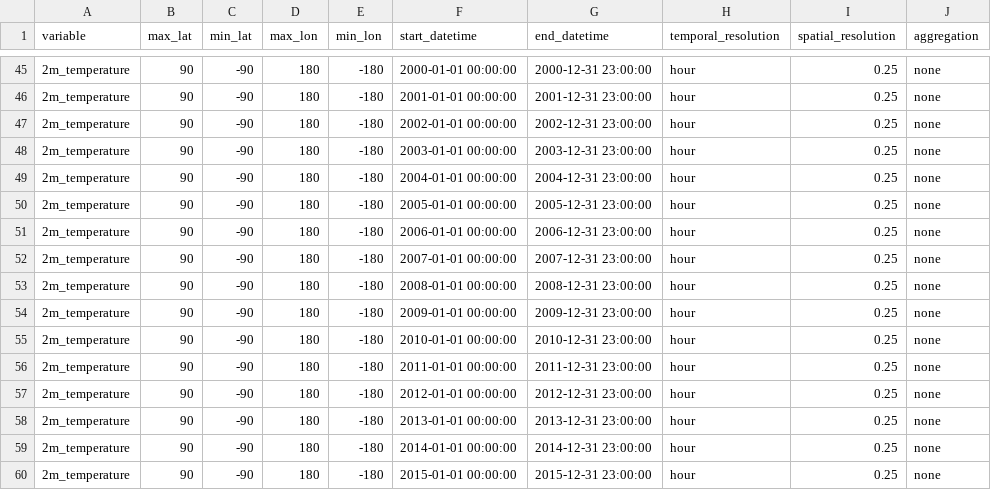
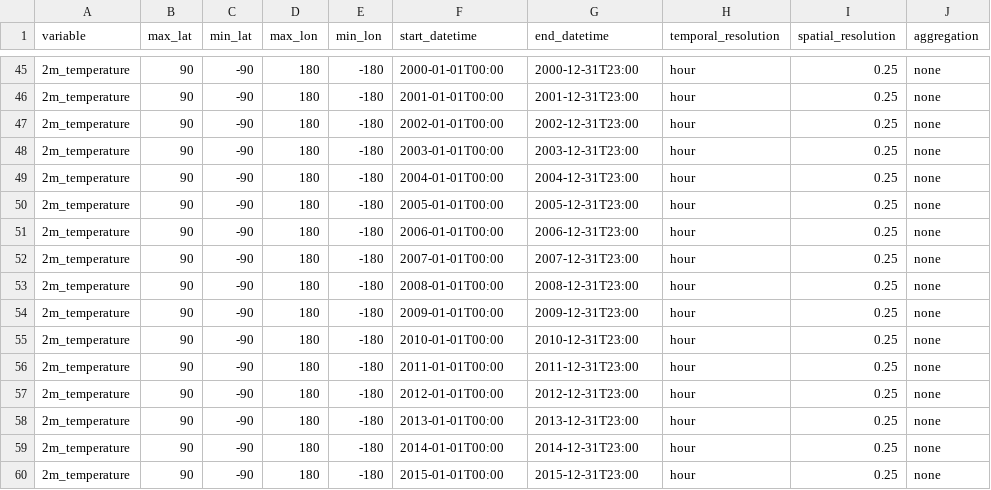
Before and after one commit to iharp3/experiment-kit, a CSV file: proposed/metadata_post.csv, drawn as a sheet; only a part is shown, gaps mark what is left out; the diff covers the shown part only; the diff names each change by its address in the sheet, - before the commit and + after, or states it on an @@ line.

```diff
--- a/proposed/metadata_post.csv
+++ b/proposed/metadata_post.csv
-F45 (start_datetime): 2000-01-01 00:00:00
+F45 (start_datetime): 2000-01-01T00:00
-G45 (end_datetime): 2000-12-31 23:00:00
+G45 (end_datetime): 2000-12-31T23:00
-F46 (start_datetime): 2001-01-01 00:00:00
+F46 (start_datetime): 2001-01-01T00:00
-G46 (end_datetime): 2001-12-31 23:00:00
+G46 (end_datetime): 2001-12-31T23:00
-F47 (start_datetime): 2002-01-01 00:00:00
+F47 (start_datetime): 2002-01-01T00:00
-G47 (end_datetime): 2002-12-31 23:00:00
+G47 (end_datetime): 2002-12-31T23:00
-F48 (start_datetime): 2003-01-01 00:00:00
+F48 (start_datetime): 2003-01-01T00:00
-G48 (end_datetime): 2003-12-31 23:00:00
+G48 (end_datetime): 2003-12-31T23:00
-F49 (start_datetime): 2004-01-01 00:00:00
+F49 (start_datetime): 2004-01-01T00:00
-G49 (end_datetime): 2004-12-31 23:00:00
+G49 (end_datetime): 2004-12-31T23:00
-F50 (start_datetime): 2005-01-01 00:00:00
+F50 (start_datetime): 2005-01-01T00:00
-G50 (end_datetime): 2005-12-31 23:00:00
+G50 (end_datetime): 2005-12-31T23:00
-F51 (start_datetime): 2006-01-01 00:00:00
+F51 (start_datetime): 2006-01-01T00:00
-G51 (end_datetime): 2006-12-31 23:00:00
+G51 (end_datetime): 2006-12-31T23:00
-F52 (start_datetime): 2007-01-01 00:00:00
+F52 (start_datetime): 2007-01-01T00:00
-G52 (end_datetime): 2007-12-31 23:00:00
+G52 (end_datetime): 2007-12-31T23:00
-F53 (start_datetime): 2008-01-01 00:00:00
+F53 (start_datetime): 2008-01-01T00:00
-G53 (end_datetime): 2008-12-31 23:00:00
+G53 (end_datetime): 2008-12-31T23:00
-F54 (start_datetime): 2009-01-01 00:00:00
+F54 (start_datetime): 2009-01-01T00:00
-G54 (end_datetime): 2009-12-31 23:00:00
+G54 (end_datetime): 2009-12-31T23:00
-F55 (start_datetime): 2010-01-01 00:00:00
+F55 (start_datetime): 2010-01-01T00:00
-G55 (end_datetime): 2010-12-31 23:00:00
+G55 (end_datetime): 2010-12-31T23:00
-F56 (start_datetime): 2011-01-01 00:00:00
+F56 (start_datetime): 2011-01-01T00:00
-G56 (end_datetime): 2011-12-31 23:00:00
+G56 (end_datetime): 2011-12-31T23:00
-F57 (start_datetime): 2012-01-01 00:00:00
+F57 (start_datetime): 2012-01-01T00:00
-G57 (end_datetime): 2012-12-31 23:00:00
+G57 (end_datetime): 2012-12-31T23:00
-F58 (start_datetime): 2013-01-01 00:00:00
+F58 (start_datetime): 2013-01-01T00:00
-G58 (end_datetime): 2013-12-31 23:00:00
+G58 (end_datetime): 2013-12-31T23:00
-F59 (start_datetime): 2014-01-01 00:00:00
+F59 (start_datetime): 2014-01-01T00:00
-G59 (end_datetime): 2014-12-31 23:00:00
+G59 (end_datetime): 2014-12-31T23:00
-F60 (start_datetime): 2015-01-01 00:00:00
+F60 (start_datetime): 2015-01-01T00:00
-G60 (end_datetime): 2015-12-31 23:00:00
+G60 (end_datetime): 2015-12-31T23:00
```
Also changed, not shown: 48 edited cells elsewhere in this file, 9 other files.
